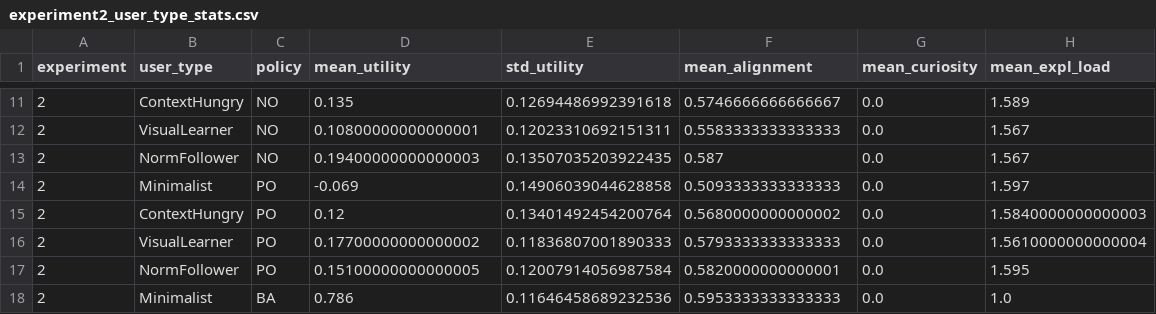
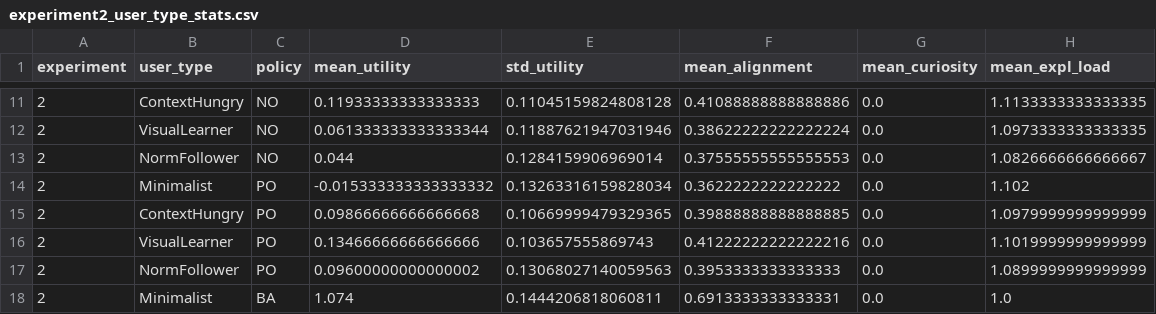
Before and after one commit to ah96/pref_expl_sim, a CSV file: results/exp2/experiment2_user_type_stats.csv, drawn as a sheet; only a part is shown, gaps mark what is left out; the diff covers the shown part only.

```diff
--- a/results/exp2/experiment2_user_type_stats.csv
+++ b/results/exp2/experiment2_user_type_stats.csv
@@ -11,8 +11,8 @@ experiment,user_type,policy,mean_utility,std_utility,mean_alignment,mean_curiosi
-2,ContextHungry,NO,0.135,0.12694486992391618,0.5746666666666667,0.0,1.589
-2,VisualLearner,NO,0.10800000000000001,0.12023310692151311,0.5583333333333333,0.0,1.567
-2,NormFollower,NO,0.19400000000000003,0.13507035203922435,0.587,0.0,1.567
-2,Minimalist,PO,-0.069,0.14906039044628858,0.5093333333333333,0.0,1.597
-2,ContextHungry,PO,0.12,0.13401492454200764,0.5680000000000002,0.0,1.5840000000000003
-2,VisualLearner,PO,0.17700000000000002,0.11836807001890333,0.5793333333333333,0.0,1.5610000000000004
-2,NormFollower,PO,0.15100000000000005,0.12007914056987584,0.5820000000000001,0.0,1.595
-2,Minimalist,BA,0.786,0.11646458689232536,0.5953333333333333,0.0,1.0
+2,ContextHungry,NO,0.11933333333333333,0.11045159824808128,0.41088888888888886,0.0,1.1133333333333335
+2,VisualLearner,NO,0.061333333333333344,0.11887621947031946,0.38622222222222224,0.0,1.0973333333333335
+2,NormFollower,NO,0.044,0.1284159906969014,0.37555555555555553,0.0,1.0826666666666667
+2,Minimalist,PO,-0.015333333333333332,0.13263316159828034,0.3622222222222222,0.0,1.102
+2,ContextHungry,PO,0.09866666666666668,0.10669999479329365,0.39888888888888885,0.0,1.0979999999999999
+2,VisualLearner,PO,0.13466666666666666,0.103657555869743,0.41222222222222216,0.0,1.1019999999999999
+2,NormFollower,PO,0.09600000000000002,0.13068027140059563,0.3953333333333333,0.0,1.0899999999999999
+2,Minimalist,BA,1.074,0.1444206818060811,0.6913333333333331,0.0,1.0
```
Also changed, not shown: 41 edited cells elsewhere in this file, results/exp2/experiment2_fairness.csv, 20 other files.
